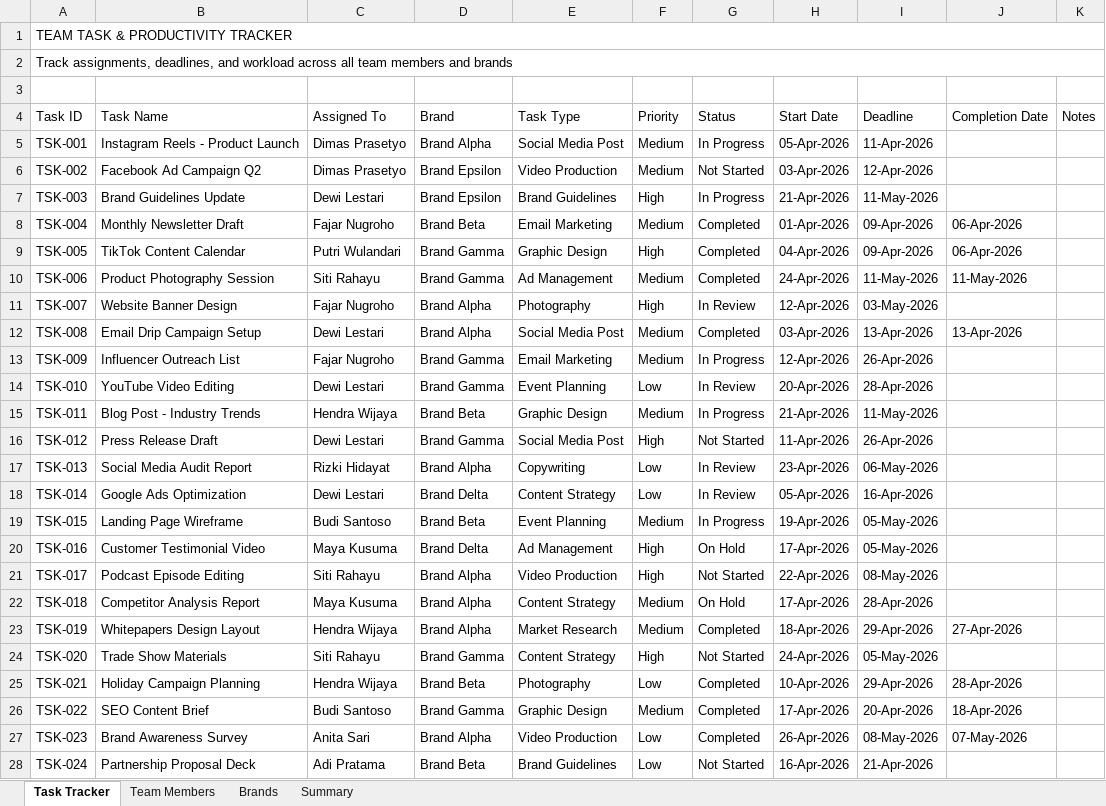
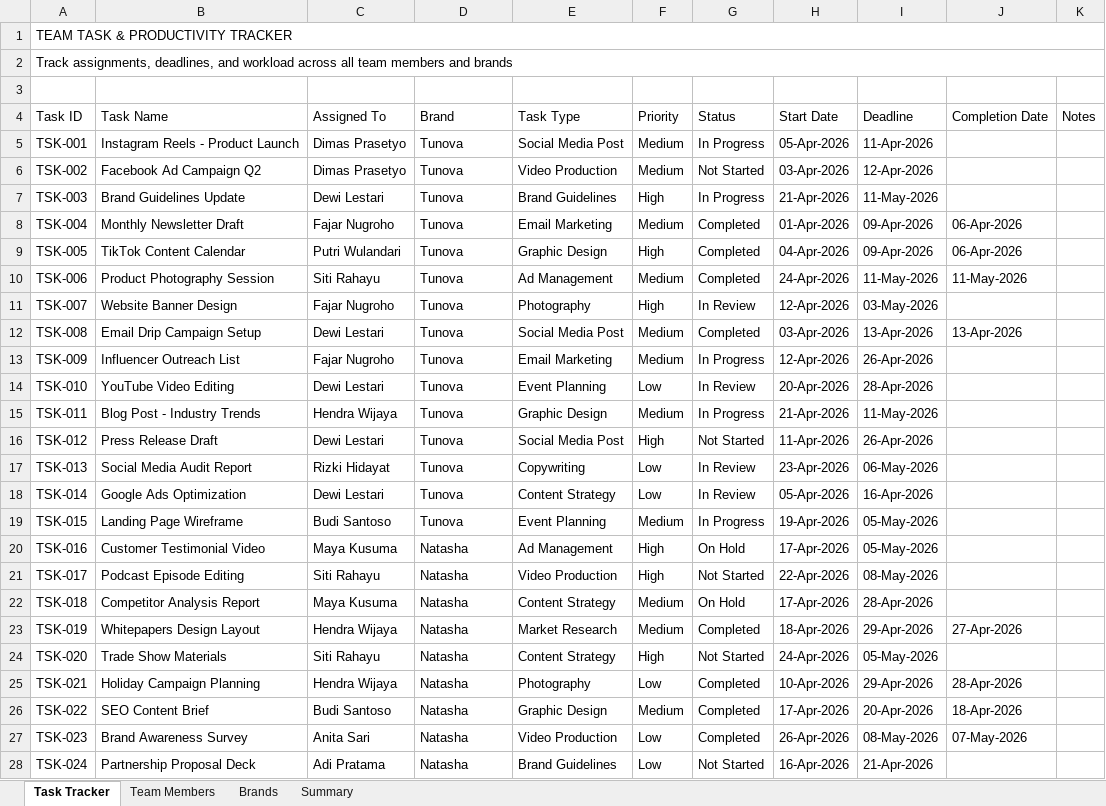
Before and after one commit to bubucilo/proton-team-dashboard, an Excel workbook: team_task_tracker.xlsx, sheet Task Tracker, drawn as a sheet; only a part is shown; values as stored, in another font and other column widths than the file's, no cell formats; charts and pictures not drawn; the diff covers the shown part only; the diff names each change by its address in the sheet, - before the commit and + after, or states it on an @@ line.

Commit message:
update task data

```diff
--- a/team_task_tracker.xlsx (sheet Task Tracker)
+++ b/team_task_tracker.xlsx (sheet Task Tracker)
-D5 (Brand): Brand Alpha
+D5 (Brand): Tunova
-D6:D7 (Brand): Brand Epsilon
+D6:D7 (Brand): Tunova
-D8 (Brand): Brand Beta
+D8 (Brand): Tunova
-D9:D10 (Brand): Brand Gamma
+D9:D10 (Brand): Tunova
-D11:D12 (Brand): Brand Alpha
+D11:D12 (Brand): Tunova
-D13:D14 (Brand): Brand Gamma
+D13:D14 (Brand): Tunova
-D15 (Brand): Brand Beta
+D15 (Brand): Tunova
-D16 (Brand): Brand Gamma
+D16 (Brand): Tunova
-D17 (Brand): Brand Alpha
+D17 (Brand): Tunova
-D18 (Brand): Brand Delta
+D18 (Brand): Tunova
-D19 (Brand): Brand Beta
+D19 (Brand): Tunova
-D20 (Brand): Brand Delta
+D20 (Brand): Natasha
-D21:D23 (Brand): Brand Alpha
+D21:D23 (Brand): Natasha
-D24 (Brand): Brand Gamma
+D24 (Brand): Natasha
-D25 (Brand): Brand Beta
+D25 (Brand): Natasha
-D26 (Brand): Brand Gamma
+D26 (Brand): Natasha
-D27 (Brand): Brand Alpha
+D27 (Brand): Natasha
-D28 (Brand): Brand Beta
+D28 (Brand): Natasha
```
Also changed, not shown: 12 edited cells elsewhere in this sheet, sheet Summary, sheet Brands, cell formats, charts or pictures, 1 other file.
